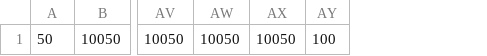
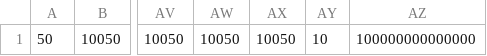
Before and after one commit to alex-papaioannou/hw7a, a CSV file: mycsv.csv, drawn as a sheet; only a part is shown, gaps mark what is left out; removed rows and columns are numbered as before the commit, all else as after; the diff names each change by its address in the sheet, - before the commit and + after, or states it on an @@ line.

Commit message:
Commit 3rd
Commit 3rd

```diff
--- a/mycsv.csv
+++ b/mycsv.csv
-column AY, row 1: 100
+column AY, row 1: 10
+column AZ, row 1: 100000000000000
```
